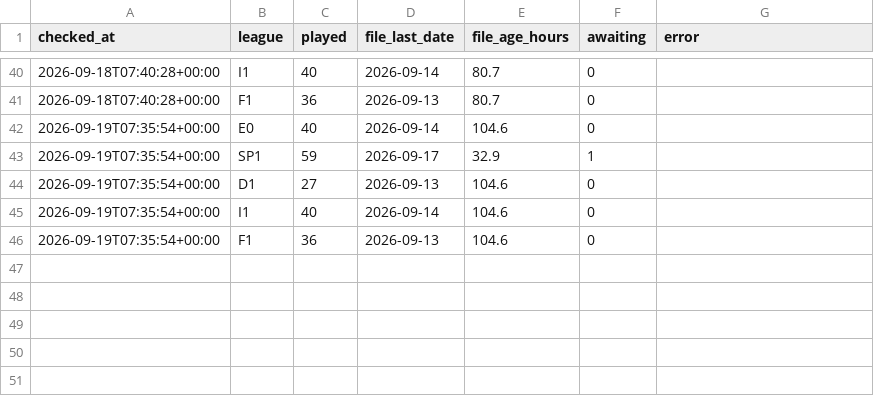
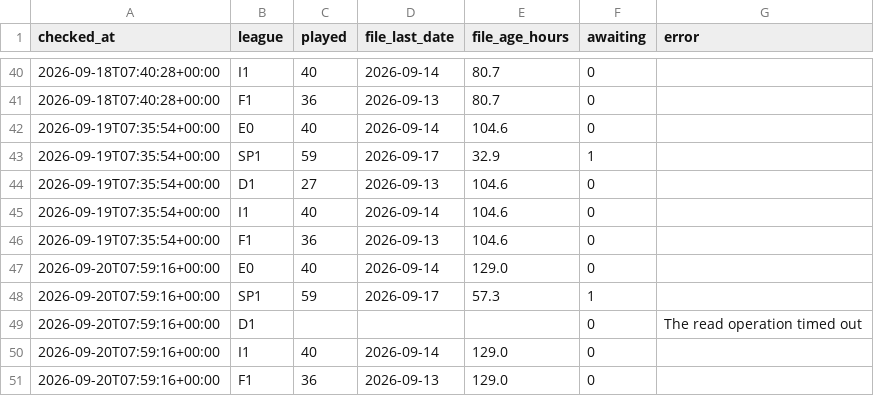
Before and after one commit to kewo1023/marcador-futbol, a CSV file: ledger/results_health.csv, drawn as a sheet; only a part is shown, gaps mark what is left out.

```diff
--- a/ledger/results_health.csv
+++ b/ledger/results_health.csv
@@ -46 +46,6 @@ checked_at,league,played,file_last_date,file_age_hours,awaiting,error
 2026-09-19T07:35:54+00:00,F1,36,2026-09-13,104.6,0,
+2026-09-20T07:59:16+00:00,E0,40,2026-09-14,129.0,0,
+2026-09-20T07:59:16+00:00,SP1,59,2026-09-17,57.3,1,
+2026-09-20T07:59:16+00:00,D1,,,,0,The read operation timed out
+2026-09-20T07:59:16+00:00,I1,40,2026-09-14,129.0,0,
+2026-09-20T07:59:16+00:00,F1,36,2026-09-13,129.0,0,
```
Also changed, not shown: ledger/metrics.csv, ledger/results.csv.
